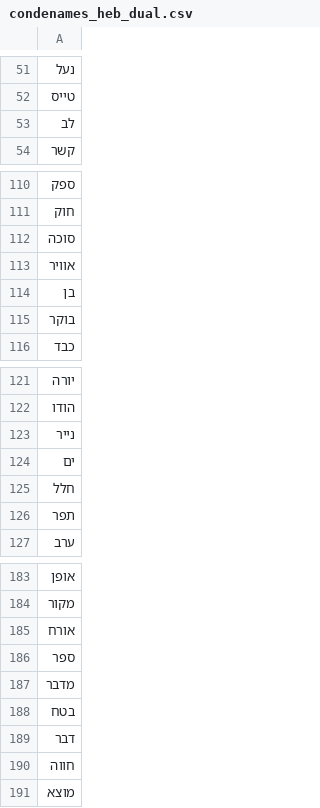
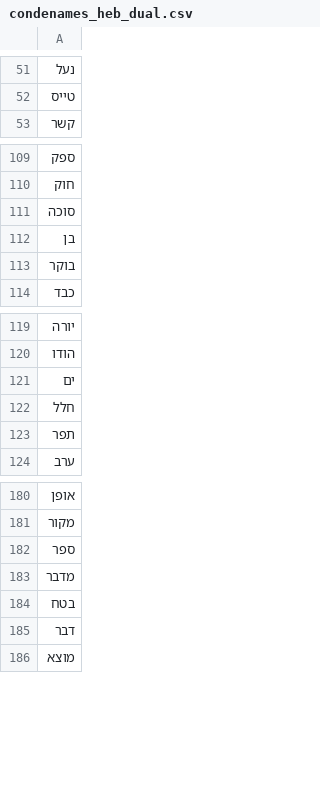
Before and after one commit to shirhoter28/codenames-hebrew-llm, a CSV file: data/raw/condenames_heb_dual.csv, drawn as a sheet; only a part is shown, gaps mark what is left out.

```diff
--- a/data/raw/condenames_heb_dual.csv
+++ b/data/raw/condenames_heb_dual.csv
@@ -52,3 +52,2 @@
 טייס
-לב
 קשר
@@ -112,3 +111,2 @@
 סוכה
-אוויר
 בן
@@ -122,3 +120,2 @@
 הודו
-נייר
 ים
@@ -184,3 +181,2 @@
 מקור
-אורח
 ספר
@@ -189,3 +185,2 @@
 דבר
-חווה
 מוצא
```
Also changed, not shown: data/raw/condenames_heb_regular.csv, 19 other files.
